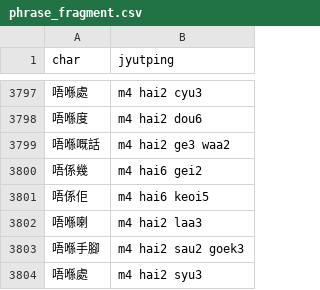
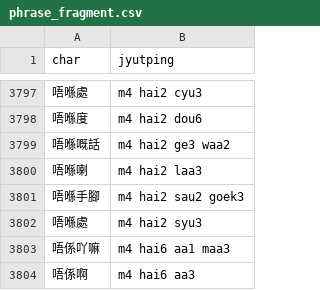
Before and after one commit to CanCLID/rime-cantonese-upstream, a CSV file: phrase_fragment.csv, drawn as a sheet; only a part is shown, gaps mark what is left out; the shorter side is filled out with more unchanged rows; the diff names each change by its address in the sheet, - before the commit and + after, or states it on an @@ line.

```diff
--- a/phrase_fragment.csv
+++ b/phrase_fragment.csv
-row 3800: 唔係幾 | m4 hai6 gei2
-row 3801: 唔係佢 | m4 hai6 keoi5
```
